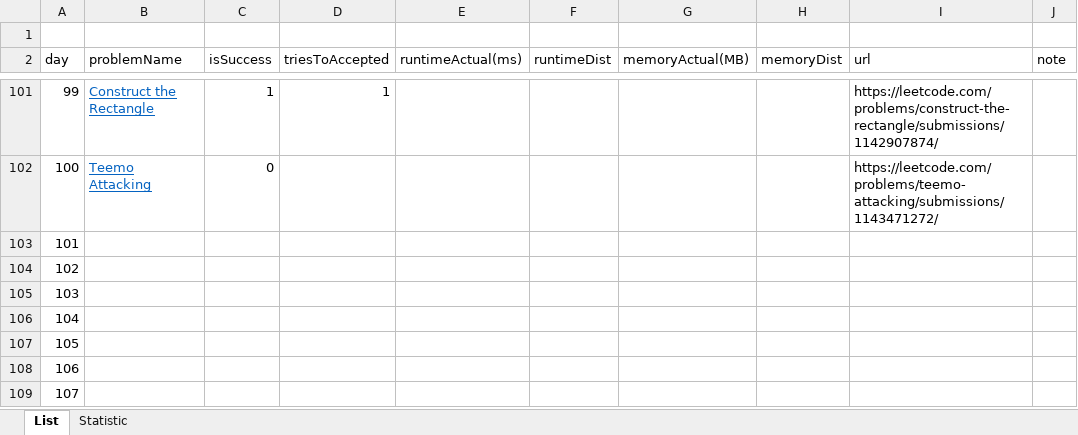
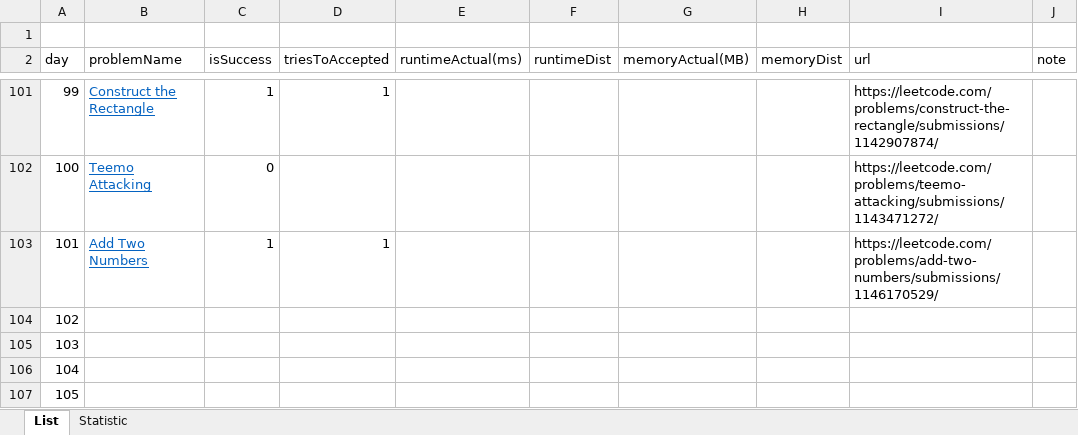
Before and after one commit to dkang919/CodingPractice, an Excel workbook: LeetCodeStats.xlsx, sheet List, drawn as a sheet; only a part is shown, gaps mark what is left out; the shorter side is filled out with more unchanged rows; values as stored, in another font and other column widths than the file's, no borders; the diff names each change by its address in the sheet, - before the commit and + after, or states it on an @@ line.

```diff
--- a/LeetCodeStats.xlsx (sheet List)
+++ b/LeetCodeStats.xlsx (sheet List)
-B103 (problemName): (empty)
+B103 (problemName): Add Two Numbers
-C103 (isSuccess): (empty)
+C103 (isSuccess): 1
-D103 (triesToAccepted): (empty)
+D103 (triesToAccepted): 1
-I103 (url): (empty)
+I103 (url): https://leetcode.com/problems/add-two-numbers/submissions/1146170529/
```
Also changed, not shown: sheet Statistic, 1 other file.
